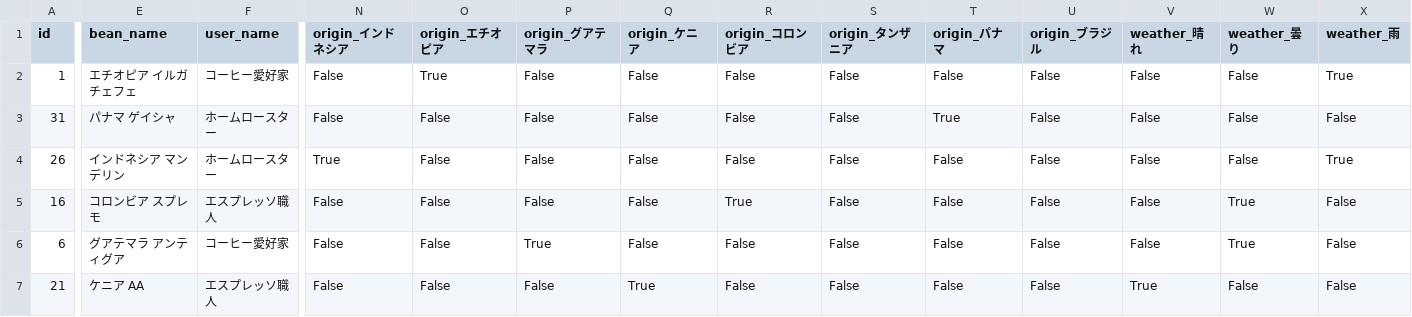
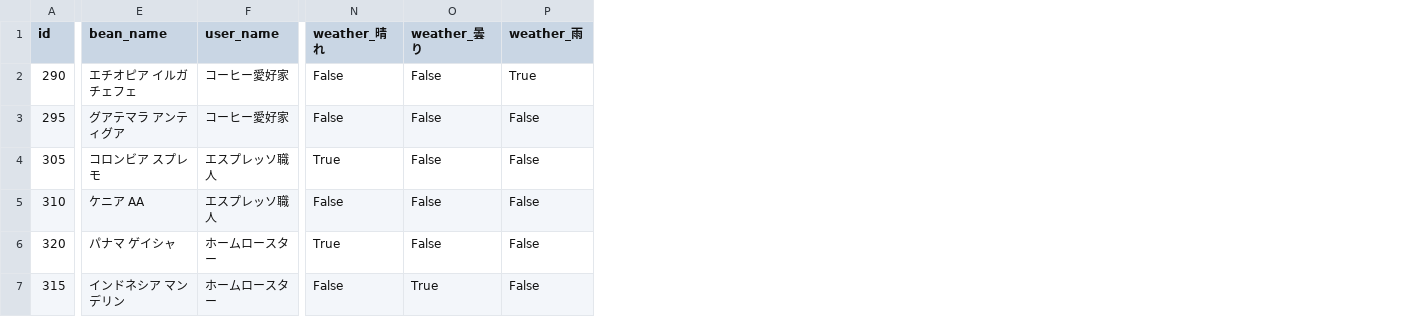
Before and after one commit to soooogo/espresso_note_java, a CSV file: backend_server/data/mysql_training_data.csv, drawn as a sheet; only a part is shown, gaps mark what is left out; removed rows and columns are numbered as before the commit, all else as after; the diff covers the shown part only; the diff names each change by its address in the sheet, - before the commit and + after, or states it on an @@ line.

```diff
--- a/backend_server/data/mysql_training_data.csv
+++ b/backend_server/data/mysql_training_data.csv
-column N (origin_インドネシア), rows 2-7: False | False | True | False | False | False
-column O (origin_エチオピア), rows 2-7: True | False | False | False | False | False
-column P (origin_グアテマラ), rows 2-7: False | False | False | False | True | False
-column Q (origin_ケニア), rows 2-7: False | False | False | False | False | True
-column R (origin_コロンビア), rows 2-7: False | False | False | True | False | False
-column S (origin_タンザニア), rows 2-7: all False
-column T (origin_パナマ), rows 2-7: False | True | False | False | False | False
-column U (origin_ブラジル), rows 2-7: all False
-A2 (id): 1
+A2 (id): 290
-A3 (id): 31
+A3 (id): 295
-E3 (bean_name): パナマ ゲイシャ
+E3 (bean_name): グアテマラ アンティグア
-F3 (user_name): ホームロースター
+F3 (user_name): コーヒー愛好家
-A4 (id): 26
+A4 (id): 305
-E4 (bean_name): インドネシア マンデリン
+E4 (bean_name): コロンビア スプレモ
-F4 (user_name): ホームロースター
+F4 (user_name): エスプレッソ職人
-N4 (weather_晴れ): False
+N4 (weather_晴れ): True
-P4 (weather_雨): True
+P4 (weather_雨): False
-A5 (id): 16
+A5 (id): 310
-E5 (bean_name): コロンビア スプレモ
+E5 (bean_name): ケニア AA
-O5:O6 (weather_曇り): True
+O5:O6 (weather_曇り): False
-A6 (id): 6
+A6 (id): 320
-E6 (bean_name): グアテマラ アンティグア
+E6 (bean_name): パナマ ゲイシャ
-F6 (user_name): コーヒー愛好家
+F6 (user_name): ホームロースター
-N6 (weather_晴れ): False
+N6 (weather_晴れ): True
-A7 (id): 21
+A7 (id): 315
-E7 (bean_name): ケニア AA
+E7 (bean_name): インドネシア マンデリン
-F7 (user_name): エスプレッソ職人
+F7 (user_name): ホームロースター
-N7 (weather_晴れ): True
+N7 (weather_晴れ): False
-O7 (weather_曇り): False
+O7 (weather_曇り): True
```
Also changed, not shown: 129 edited cells elsewhere in this file, 29 other files.
